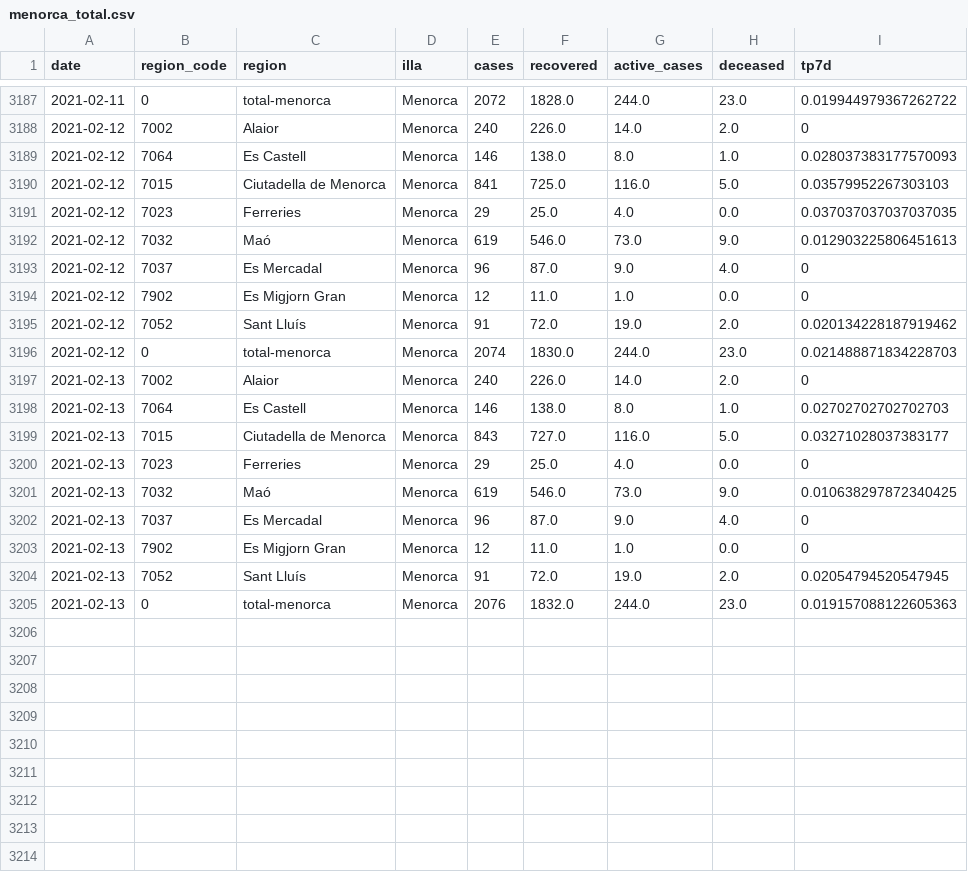
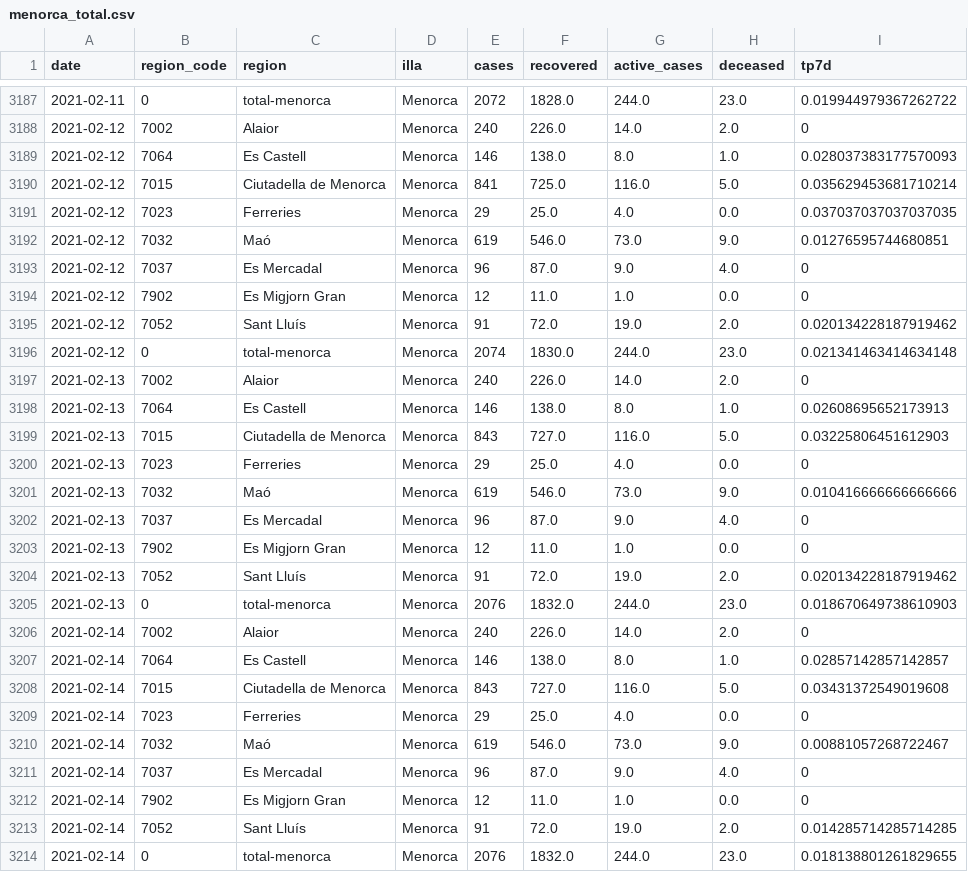
Before and after one commit to jaumeperello/covid_ib, a CSV file: data/menorca_total.csv, drawn as a sheet; only a part is shown, gaps mark what is left out.

Commit message:
data auto updated

```diff
--- a/data/menorca_total.csv
+++ b/data/menorca_total.csv
@@ -3189,5 +3189,5 @@ date,region_code,region,illa,cases,recovered,active_cases,deceased,tp7d
 2021-02-12,7064,Es Castell,Menorca,146,138.0,8.0,1.0,0.028037383177570093
-2021-02-12,7015,Ciutadella de Menorca,Menorca,841,725.0,116.0,5.0,0.03579952267303103
+2021-02-12,7015,Ciutadella de Menorca,Menorca,841,725.0,116.0,5.0,0.035629453681710214
 2021-02-12,7023,Ferreries,Menorca,29,25.0,4.0,0.0,0.037037037037037035
-2021-02-12,7032,Maó,Menorca,619,546.0,73.0,9.0,0.012903225806451613
+2021-02-12,7032,Maó,Menorca,619,546.0,73.0,9.0,0.01276595744680851
 2021-02-12,7037,Es Mercadal,Menorca,96,87.0,9.0,4.0,0
@@ -3195,11 +3195,20 @@ date,region_code,region,illa,cases,recovered,active_cases,deceased,tp7d
 2021-02-12,7052,Sant Lluís,Menorca,91,72.0,19.0,2.0,0.020134228187919462
-2021-02-12,0,total-menorca,Menorca,2074,1830.0,244.0,23.0,0.021488871834228703
+2021-02-12,0,total-menorca,Menorca,2074,1830.0,244.0,23.0,0.021341463414634148
 2021-02-13,7002,Alaior,Menorca,240,226.0,14.0,2.0,0
-2021-02-13,7064,Es Castell,Menorca,146,138.0,8.0,1.0,0.02702702702702703
-2021-02-13,7015,Ciutadella de Menorca,Menorca,843,727.0,116.0,5.0,0.03271028037383177
+2021-02-13,7064,Es Castell,Menorca,146,138.0,8.0,1.0,0.02608695652173913
+2021-02-13,7015,Ciutadella de Menorca,Menorca,843,727.0,116.0,5.0,0.03225806451612903
 2021-02-13,7023,Ferreries,Menorca,29,25.0,4.0,0.0,0
-2021-02-13,7032,Maó,Menorca,619,546.0,73.0,9.0,0.010638297872340425
+2021-02-13,7032,Maó,Menorca,619,546.0,73.0,9.0,0.010416666666666666
 2021-02-13,7037,Es Mercadal,Menorca,96,87.0,9.0,4.0,0
 2021-02-13,7902,Es Migjorn Gran,Menorca,12,11.0,1.0,0.0,0
-2021-02-13,7052,Sant Lluís,Menorca,91,72.0,19.0,2.0,0.02054794520547945
-2021-02-13,0,total-menorca,Menorca,2076,1832.0,244.0,23.0,0.019157088122605363
+2021-02-13,7052,Sant Lluís,Menorca,91,72.0,19.0,2.0,0.020134228187919462
+2021-02-13,0,total-menorca,Menorca,2076,1832.0,244.0,23.0,0.018670649738610903
+2021-02-14,7002,Alaior,Menorca,240,226.0,14.0,2.0,0
+2021-02-14,7064,Es Castell,Menorca,146,138.0,8.0,1.0,0.02857142857142857
+2021-02-14,7015,Ciutadella de Menorca,Menorca,843,727.0,116.0,5.0,0.03431372549019608
+2021-02-14,7023,Ferreries,Menorca,29,25.0,4.0,0.0,0
+2021-02-14,7032,Maó,Menorca,619,546.0,73.0,9.0,0.00881057268722467
+2021-02-14,7037,Es Mercadal,Menorca,96,87.0,9.0,4.0,0
+2021-02-14,7902,Es Migjorn Gran,Menorca,12,11.0,1.0,0.0,0
+2021-02-14,7052,Sant Lluís,Menorca,91,72.0,19.0,2.0,0.014285714285714285
+2021-02-14,0,total-menorca,Menorca,2076,1832.0,244.0,23.0,0.018138801261829655
```
Also changed, not shown: data/balears_total.csv, data/eivissa_total.csv, 2 other files.
